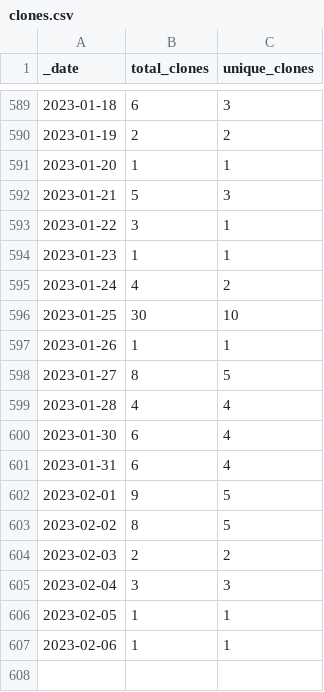
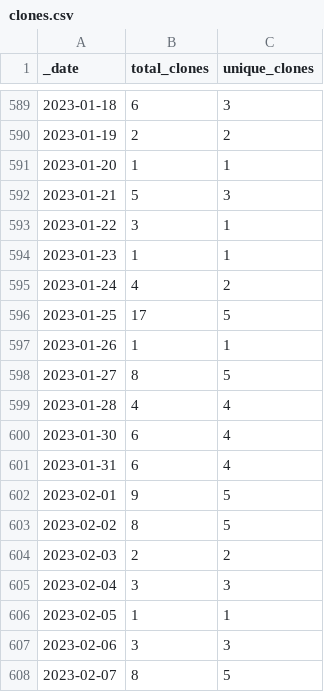
Before and after one commit to microsoft/PartnerResources, a CSV file: traffic/clones.csv, drawn as a sheet; only a part is shown, gaps mark what is left out.

```diff
--- a/traffic/clones.csv
+++ b/traffic/clones.csv
@@ -595,3 +595,3 @@ _date,total_clones,unique_clones
 2023-01-24,4,2
-2023-01-25,30,10
+2023-01-25,17,5
 2023-01-26,1,1
@@ -606,2 +606,3 @@ _date,total_clones,unique_clones
 2023-02-05,1,1
-2023-02-06,1,1
+2023-02-06,3,3
+2023-02-07,8,5
```
Also changed, not shown: traffic/views.csv, 1 other file.
